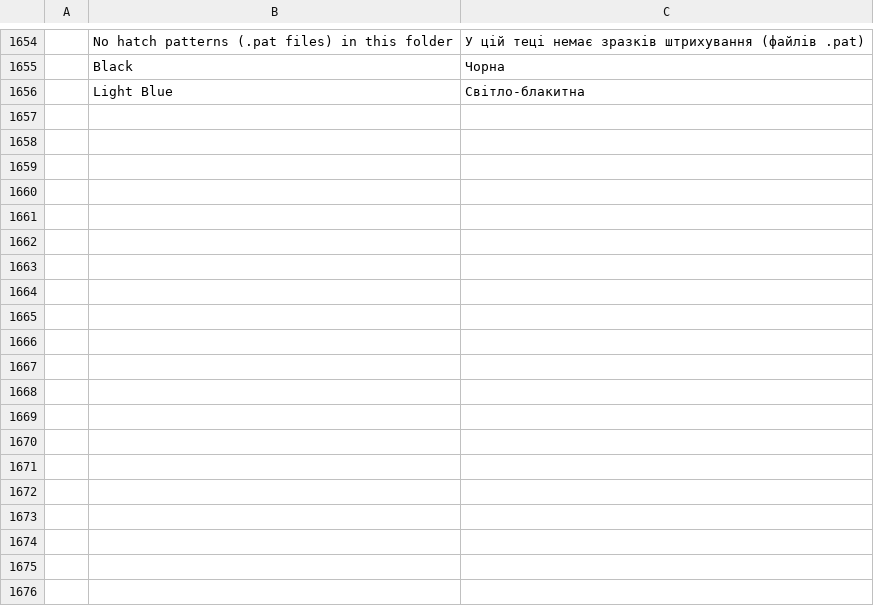
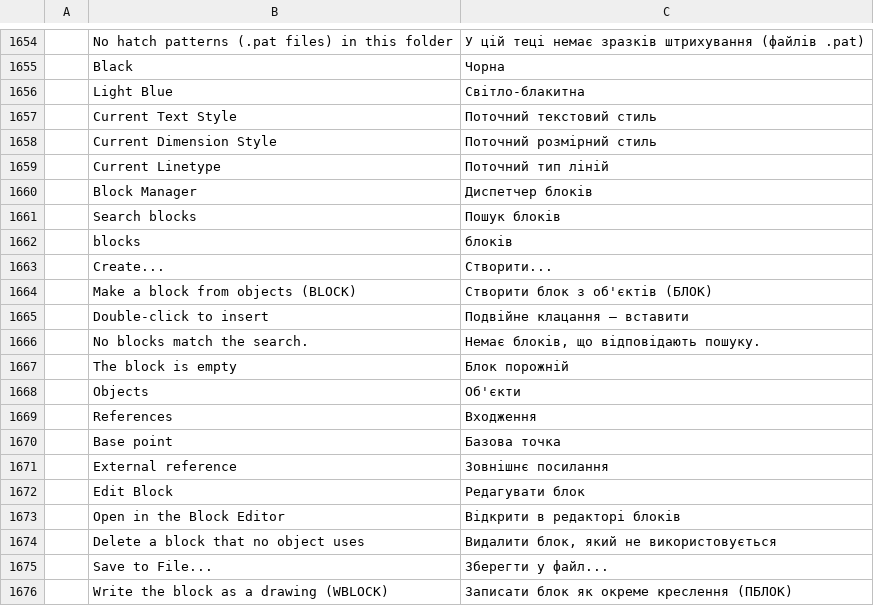
Before and after one commit to JareckiJ/cadcraft, a TSV file: crates/ui-egui/src/i18n/uk.tsv, drawn as a sheet; only a part is shown, gaps mark what is left out; the diff covers the shown part only.

```diff
--- a/crates/ui-egui/src/i18n/uk.tsv
+++ b/crates/ui-egui/src/i18n/uk.tsv
@@ -1656 +1656,21 @@
 	Light Blue	Світло-блакитна
+	Current Text Style	Поточний текстовий стиль
+	Current Dimension Style	Поточний розмірний стиль
+	Current Linetype	Поточний тип ліній
+	Block Manager	Диспетчер блоків
+	Search blocks	Пошук блоків
+	blocks	блоків
+	Create...	Створити...
+	Make a block from objects (BLOCK)	Створити блок з об'єктів (БЛОК)
+	Double-click to insert	Подвійне клацання — вставити
+	No blocks match the search.	Немає блоків, що відповідають пошуку.
+	The block is empty	Блок порожній
+	Objects	Об'єкти
+	References	Входження
+	Base point	Базова точка
+	External reference	Зовнішнє посилання
+	Edit Block	Редагувати блок
+	Open in the Block Editor	Відкрити в редакторі блоків
+	Delete a block that no object uses	Видалити блок, який не використовується
+	Save to File...	Зберегти у файл...
+	Write the block as a drawing (WBLOCK)	Записати блок як окреме креслення (ПБЛОК)
```
Also changed, not shown: 21 added rows elsewhere in this file, crates/ui-egui/src/i18n/ru.tsv, 33 other files.
